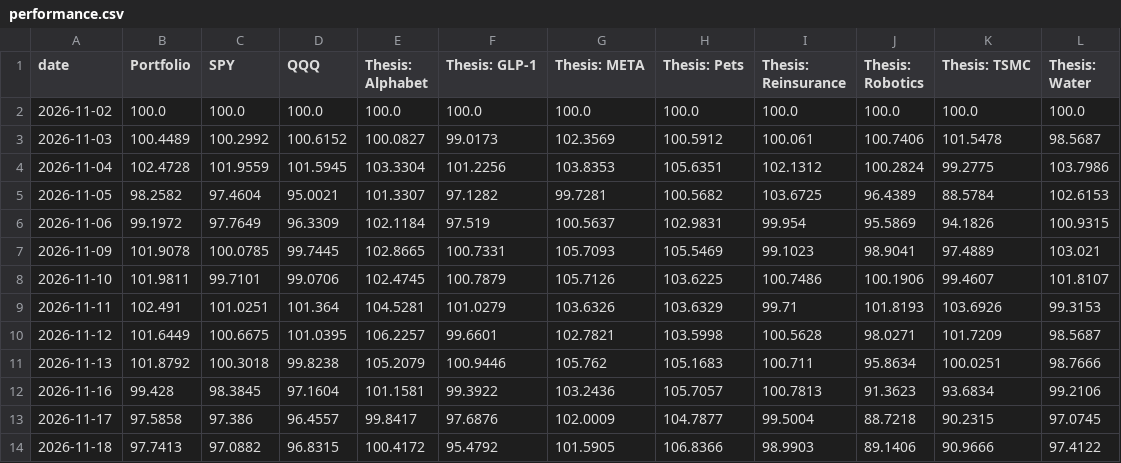
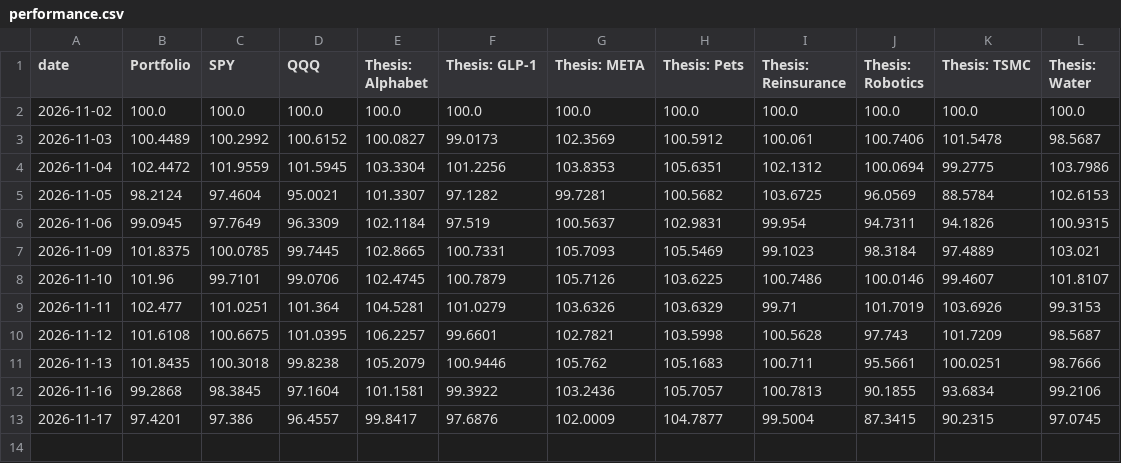
Before and after one commit to Variantviews/Variant-views, a CSV file: data/performance.csv, drawn as a sheet.

```diff
--- a/data/performance.csv
+++ b/data/performance.csv
@@ -3,12 +3,11 @@ date,Portfolio,SPY,QQQ,Thesis: Alphabet,Thesis: GLP-1,Thesis: META,Thesis: Pets,
 2026-11-03,100.4489,100.2992,100.6152,100.0827,99.0173,102.3569,100.5912,100.061,100.7406,101.5478,98.5687
-2026-11-04,102.4728,101.9559,101.5945,103.3304,101.2256,103.8353,105.6351,102.1312,100.2824,99.2775,103.7986
-2026-11-05,98.2582,97.4604,95.0021,101.3307,97.1282,99.7281,100.5682,103.6725,96.4389,88.5784,102.6153
-2026-11-06,99.1972,97.7649,96.3309,102.1184,97.519,100.5637,102.9831,99.954,95.5869,94.1826,100.9315
-2026-11-09,101.9078,100.0785,99.7445,102.8665,100.7331,105.7093,105.5469,99.1023,98.9041,97.4889,103.021
-2026-11-10,101.9811,99.7101,99.0706,102.4745,100.7879,105.7126,103.6225,100.7486,100.1906,99.4607,101.8107
-2026-11-11,102.491,101.0251,101.364,104.5281,101.0279,103.6326,103.6329,99.71,101.8193,103.6926,99.3153
-2026-11-12,101.6449,100.6675,101.0395,106.2257,99.6601,102.7821,103.5998,100.5628,98.0271,101.7209,98.5687
-2026-11-13,101.8792,100.3018,99.8238,105.2079,100.9446,105.762,105.1683,100.711,95.8634,100.0251,98.7666
-2026-11-16,99.428,98.3845,97.1604,101.1581,99.3922,103.2436,105.7057,100.7813,91.3623,93.6834,99.2106
-2026-11-17,97.5858,97.386,96.4557,99.8417,97.6876,102.0009,104.7877,99.5004,88.7218,90.2315,97.0745
-2026-11-18,97.7413,97.0882,96.8315,100.4172,95.4792,101.5905,106.8366,98.9903,89.1406,90.9666,97.4122
+2026-11-04,102.4472,101.9559,101.5945,103.3304,101.2256,103.8353,105.6351,102.1312,100.0694,99.2775,103.7986
+2026-11-05,98.2124,97.4604,95.0021,101.3307,97.1282,99.7281,100.5682,103.6725,96.0569,88.5784,102.6153
+2026-11-06,99.0945,97.7649,96.3309,102.1184,97.519,100.5637,102.9831,99.954,94.7311,94.1826,100.9315
+2026-11-09,101.8375,100.0785,99.7445,102.8665,100.7331,105.7093,105.5469,99.1023,98.3184,97.4889,103.021
+2026-11-10,101.96,99.7101,99.0706,102.4745,100.7879,105.7126,103.6225,100.7486,100.0146,99.4607,101.8107
+2026-11-11,102.477,101.0251,101.364,104.5281,101.0279,103.6326,103.6329,99.71,101.7019,103.6926,99.3153
+2026-11-12,101.6108,100.6675,101.0395,106.2257,99.6601,102.7821,103.5998,100.5628,97.743,101.7209,98.5687
+2026-11-13,101.8435,100.3018,99.8238,105.2079,100.9446,105.762,105.1683,100.711,95.5661,100.0251,98.7666
+2026-11-16,99.2868,98.3845,97.1604,101.1581,99.3922,103.2436,105.7057,100.7813,90.1855,93.6834,99.2106
+2026-11-17,97.4201,97.386,96.4557,99.8417,97.6876,102.0009,104.7877,99.5004,87.3415,90.2315,97.0745
```
Also changed, not shown: 1 other file.
